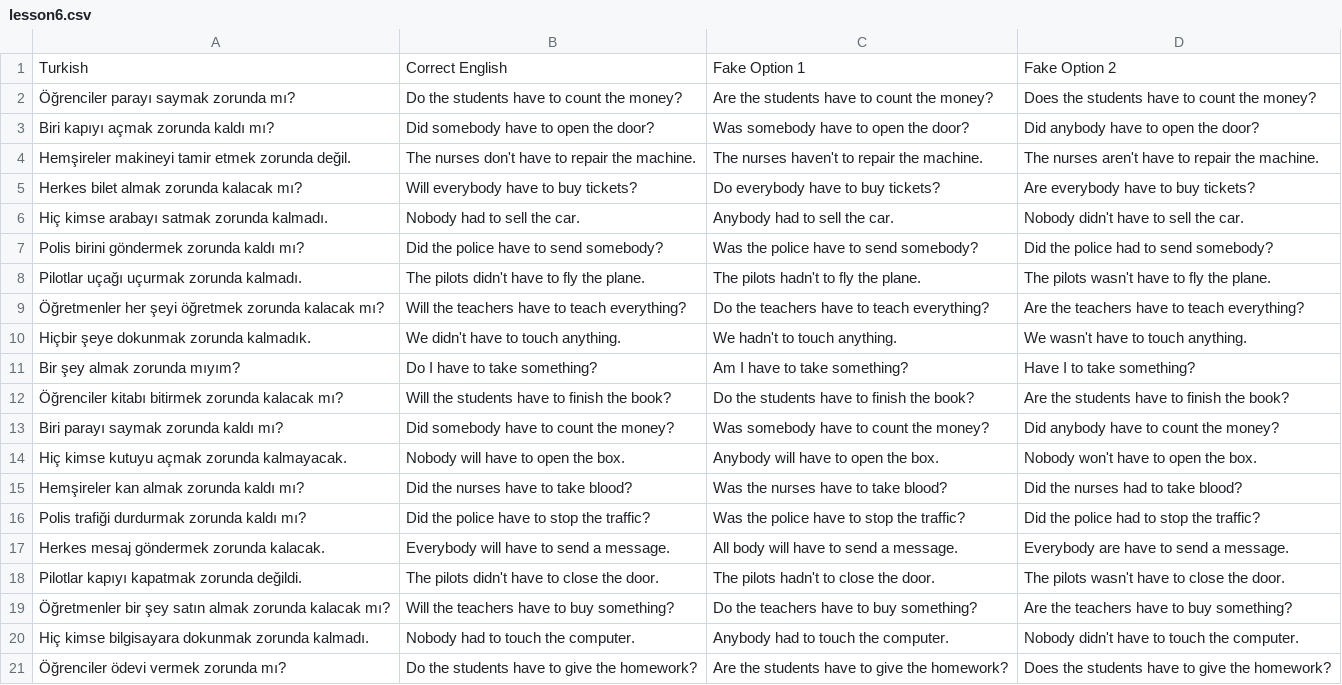
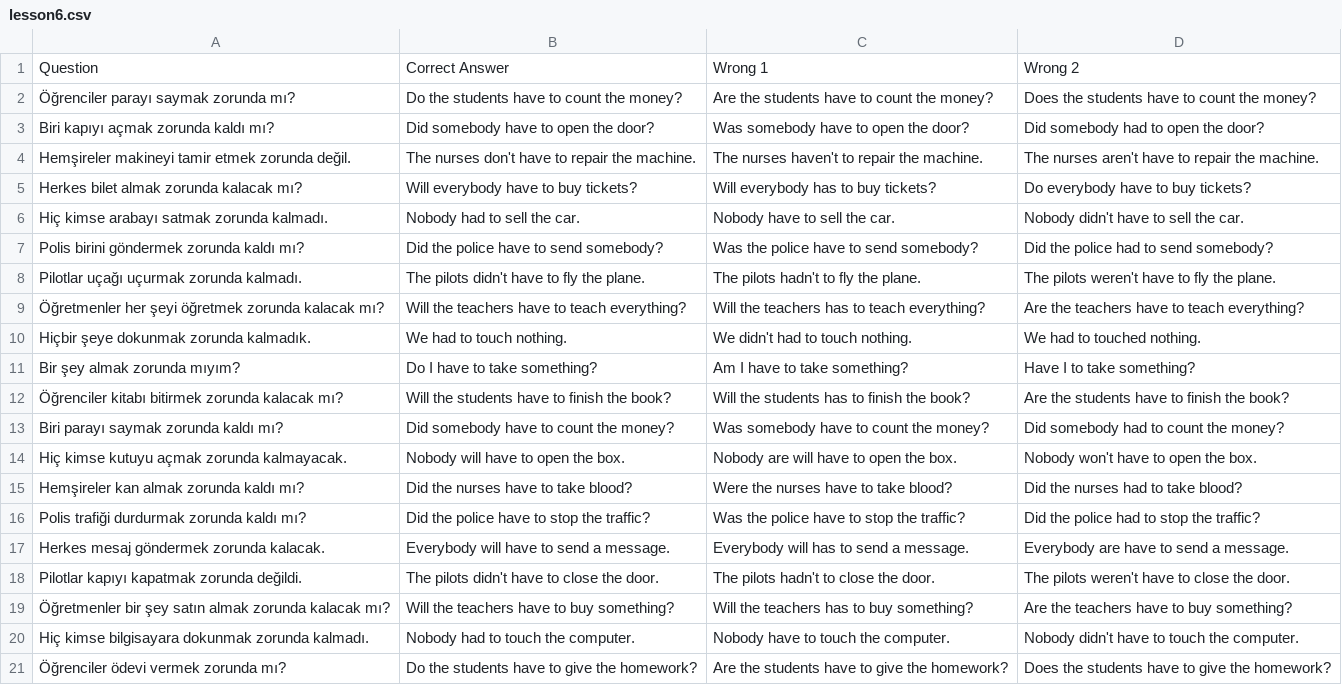
Before and after one commit to dogierez01/lingua-pahrmacia-interactive-lessons, a CSV file: lesson6.csv, drawn as a sheet; removed rows and columns are numbered as before the commit, all else as after; the diff names each change by its address in the sheet, - before the commit and + after, or states it on an @@ line.

Commit message:
Fix incorrect English translations in lesson6.csv

```diff
--- a/lesson6.csv
+++ b/lesson6.csv
-row 1: Turkish | Correct English | Fake Option 1 | Fake Option 2
+row 1: Question | Correct Answer | Wrong 1 | Wrong 2
-D3: Did anybody have to open the door?
+D3: Did somebody had to open the door?
-C5: Do everybody have to buy tickets?
+C5: Will everybody has to buy tickets?
-D5: Are everybody have to buy tickets?
+D5: Do everybody have to buy tickets?
-C6: Anybody had to sell the car.
+C6: Nobody have to sell the car.
-D8: The pilots wasn't have to fly the plane.
+D8: The pilots weren't have to fly the plane.
-C9: Do the teachers have to teach everything?
+C9: Will the teachers has to teach everything?
-B10: We didn't have to touch anything.
+B10: We had to touch nothing.
-C10: We hadn't to touch anything.
+C10: We didn't had to touch nothing.
-D10: We wasn't have to touch anything.
+D10: We had to touched nothing.
-C12: Do the students have to finish the book?
+C12: Will the students has to finish the book?
-D13: Did anybody have to count the money?
+D13: Did somebody had to count the money?
-C14: Anybody will have to open the box.
+C14: Nobody are will have to open the box.
-C15: Was the nurses have to take blood?
+C15: Were the nurses have to take blood?
-C17: All body will have to send a message.
+C17: Everybody will has to send a message.
-D18: The pilots wasn't have to close the door.
+D18: The pilots weren't have to close the door.
-C19: Do the teachers have to buy something?
+C19: Will the teachers has to buy something?
-C20: Anybody had to touch the computer.
+C20: Nobody have to touch the computer.
```
